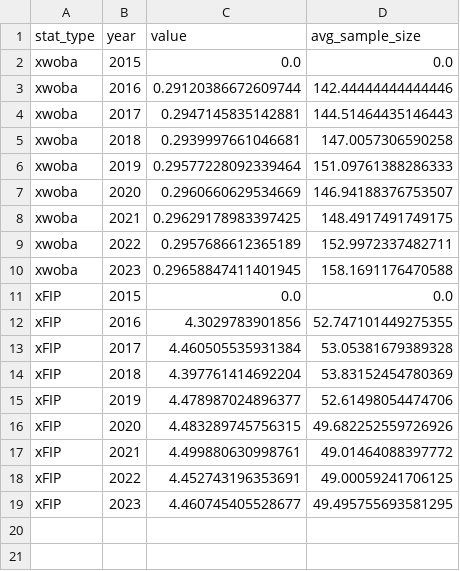
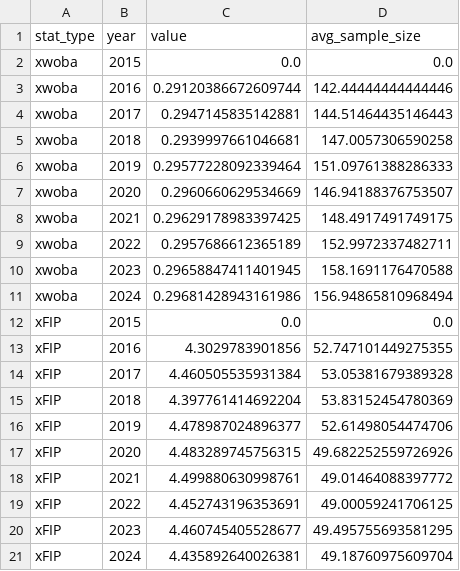
Before and after one commit to hyojunm/game-prediction-models, a CSV file: data/baseball/stats/rookie_stats.csv, drawn as a sheet; the diff names each change by its address in the sheet, - before the commit and + after, or states it on an @@ line.

```diff
--- a/data/baseball/stats/rookie_stats.csv
+++ b/data/baseball/stats/rookie_stats.csv
+row 11: xwoba | 2024 | 0.29681428943161986 | 156.94865810968494
+row 21: xFIP | 2024 | 4.435892640026381 | 49.18760975609704
```
Also changed, not shown: data/baseball/game_data_test.csv, data/baseball/stats/team_metrics.csv, 7 other files.
